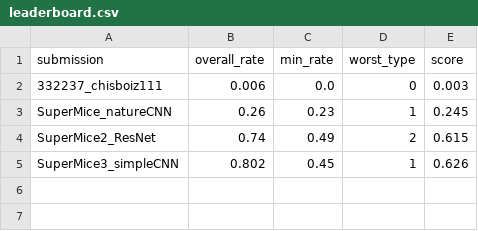
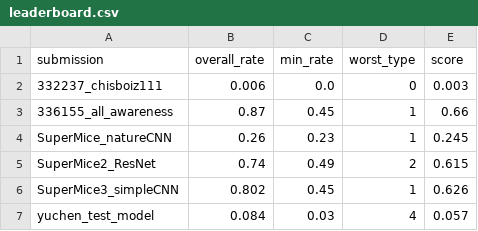
Before and after one commit to robustforaging/robustforaging.github.io, a CSV file: assets/data/leaderboard.csv, drawn as a sheet.

Commit message:
Update leaderboard at 2025-07-23 12:16

```diff
--- a/assets/data/leaderboard.csv
+++ b/assets/data/leaderboard.csv
@@ -2,2 +2,3 @@ submission,overall_rate,min_rate,worst_type,score
 332237_chisboiz111,0.006,0.0,0,0.003
+336155_all_awareness,0.87,0.45,1,0.66
 SuperMice_natureCNN,0.26,0.23,1,0.245
@@ -5 +6,2 @@ SuperMice2_ResNet,0.74,0.49,2,0.615
 SuperMice3_simpleCNN,0.802,0.45,1,0.626
+yuchen_test_model,0.084,0.03,4,0.057
```
